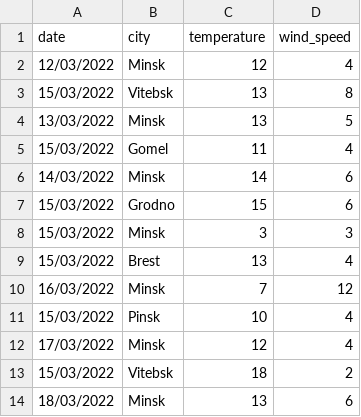
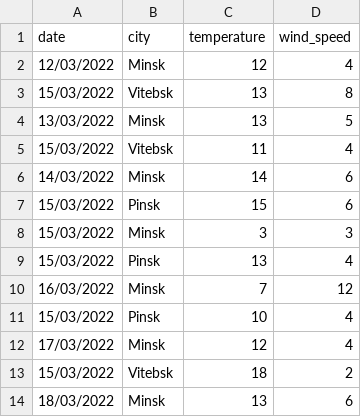
Before and after one commit to Flibora/python, a CSV file: hw08_2/statistics.csv, drawn as a sheet.

```diff
--- a/hw08_2/statistics.csv
+++ b/hw08_2/statistics.csv
@@ -4,7 +4,7 @@ date,city,temperature,wind_speed
 13/03/2022,Minsk,13,5
-15/03/2022,Gomel,11,4
+15/03/2022,Vitebsk,11,4
 14/03/2022,Minsk,14,6
-15/03/2022,Grodno,15,6
+15/03/2022,Pinsk,15,6
 15/03/2022,Minsk,3,3
-15/03/2022,Brest,13,4
+15/03/2022,Pinsk,13,4
 16/03/2022,Minsk,7,12
```
Also changed, not shown: 3 other files.
